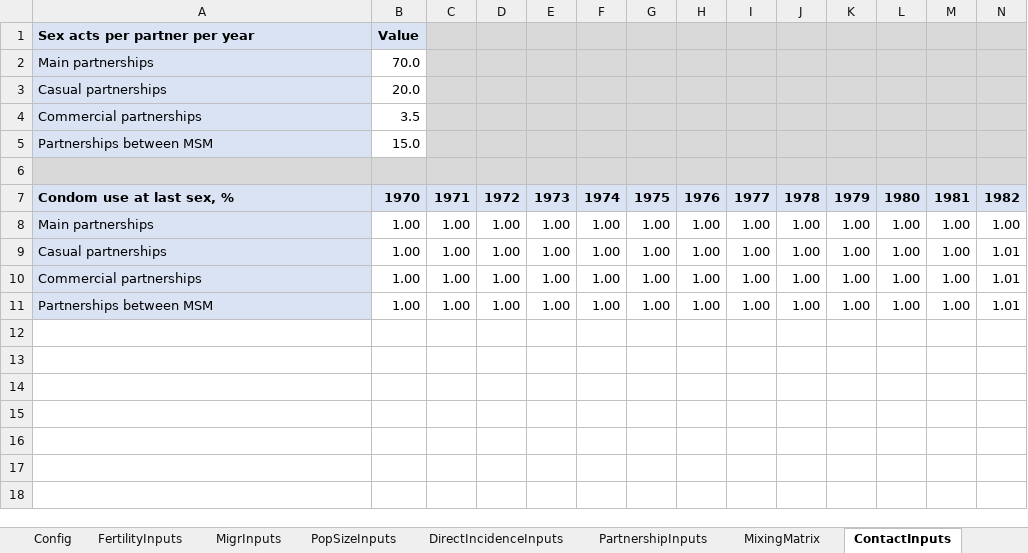
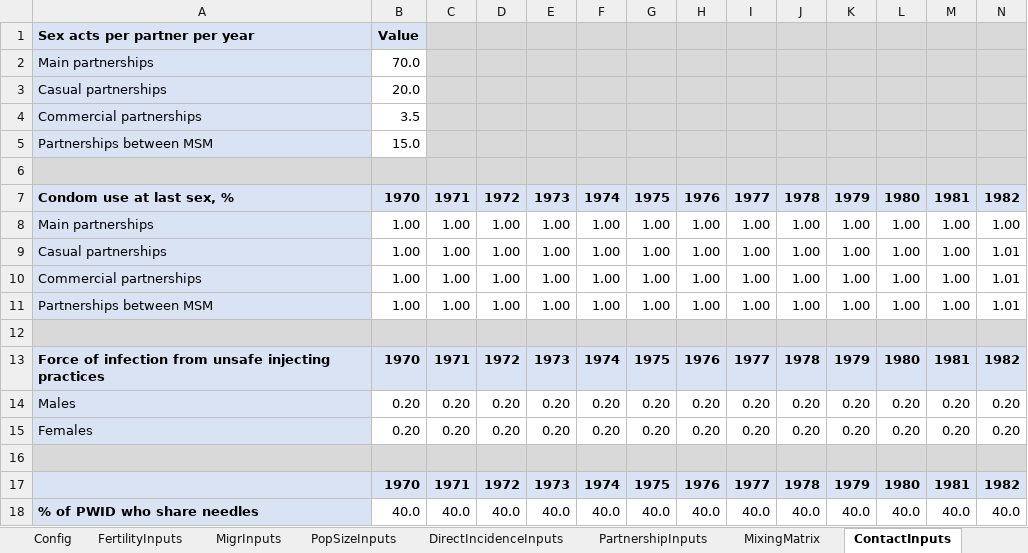
Before and after one commit to rlglaubius/GoalsARMPython, an Excel workbook: inputs/example-inputs.xlsx, sheet ContactInputs, drawn as a sheet; only a part is shown; values as stored, in another font and other column widths than the file's, no borders; rows hold the shown columns only; the diff names each change by its address in the sheet, - before the commit and + after, or states it on an @@ line.

Commit message:
Added support for HIV transmission via unsafe injecting practices.

```diff
--- a/inputs/example-inputs.xlsx (sheet ContactInputs)
+++ b/inputs/example-inputs.xlsx (sheet ContactInputs)
+row 12: (empty)
+row 13: Force of infection from unsafe injecting practices | 1970 | 1971 | 1972 | 1973 | 1974 | 1975 | 1976 | 1977 | 1978 | 1979 | 1980 | 1981 | 1982
+row 14: Males | 0.20 | 0.20 | 0.20 | 0.20 | 0.20 | 0.20 | 0.20 | 0.20 | 0.20 | 0.20 | 0.20 | 0.20 | 0.20
+row 15: Females | 0.20 | 0.20 | 0.20 | 0.20 | 0.20 | 0.20 | 0.20 | 0.20 | 0.20 | 0.20 | 0.20 | 0.20 | 0.20
+row 16: (empty)
+row 17:  | 1970 | 1971 | 1972 | 1973 | 1974 | 1975 | 1976 | 1977 | 1978 | 1979 | 1980 | 1981 | 1982
+row 18: % of PWID who share needles | 40.0 | 40.0 | 40.0 | 40.0 | 40.0 | 40.0 | 40.0 | 40.0 | 40.0 | 40.0 | 40.0 | 40.0 | 40.0
```
Also changed, not shown: sheet PartnershipInputs, sheet Changelog, charts or pictures, 4 other files.
